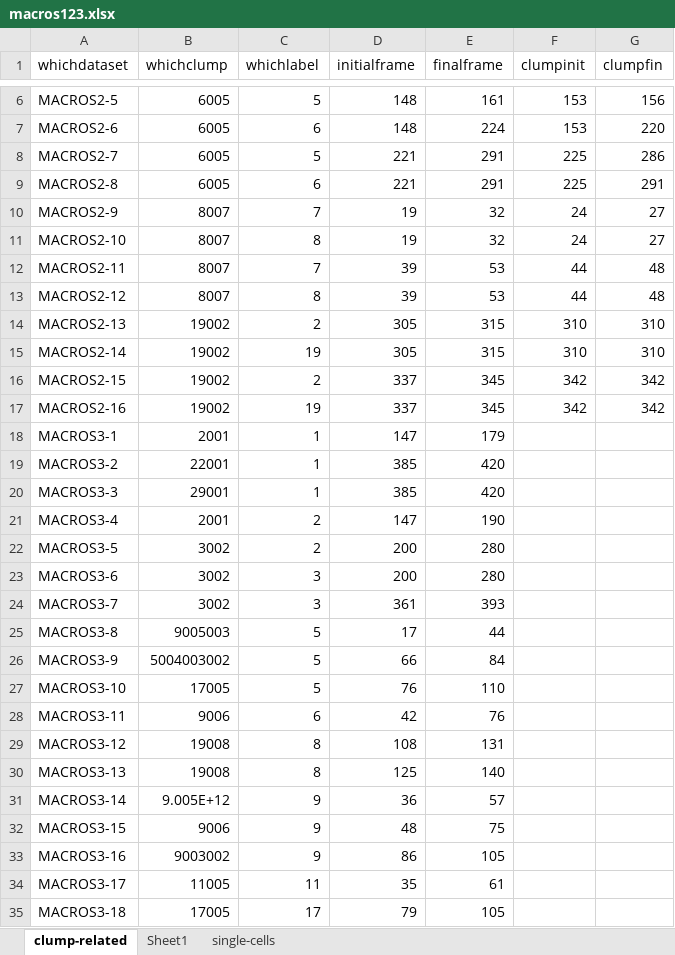
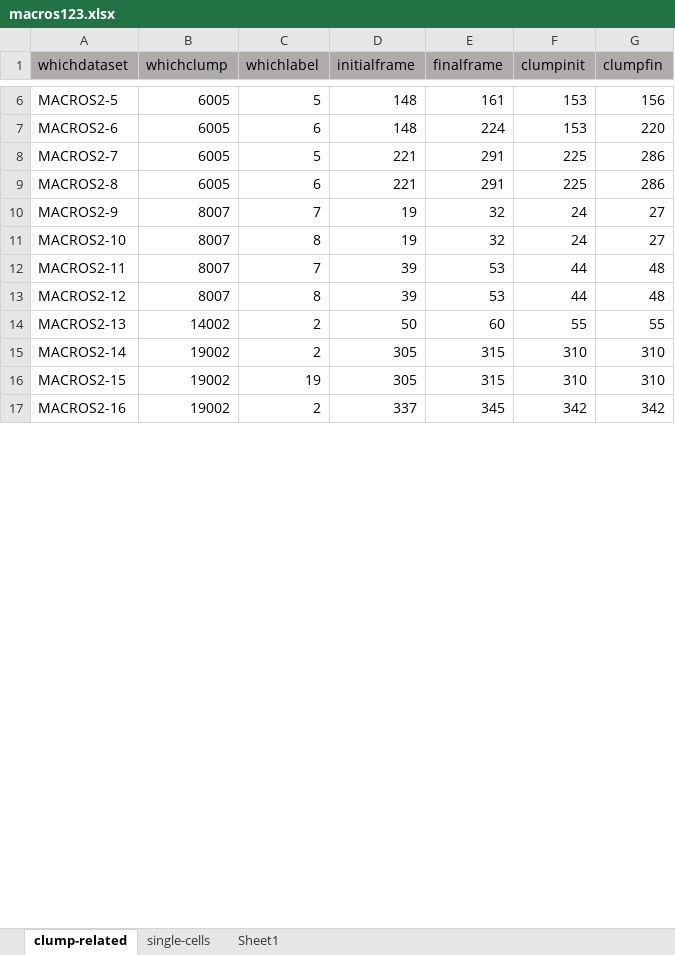
Before and after one commit to alonsoJASL/macrosight, an Excel workbook: macros123.xlsx, sheet clump-related, drawn as a sheet; only a part is shown, gaps mark what is left out; values as stored, in another font and other column widths than the file's, no borders; removed rows and columns are numbered as before the commit, all else as after; the diff covers the shown part only; the diff names each change by its address in the sheet, - before the commit and + after, or states it on an @@ line.

```diff
--- a/macros123.xlsx (sheet clump-related)
+++ b/macros123.xlsx (sheet clump-related)
@@ sheet tab order changed: clump-related | single-cells | Sheet1 @@
-A1:G1 fill: none
+A1:G1 fill: #AFABAB
-G9 (clumpfin): 291
+G9 (clumpfin): 286
-B14 (whichclump): 19002
+B14 (whichclump): 14002
-D14 (initialframe): 305
+D14 (initialframe): 50
-E14 (finalframe): 315
+E14 (finalframe): 60
-F14 (clumpinit): 310
+F14 (clumpinit): 55
-G14 (clumpfin): 310
+G14 (clumpfin): 55
-C15 (whichlabel): 19
+C15 (whichlabel): 2
-C16 (whichlabel): 2
+C16 (whichlabel): 19
-D16 (initialframe): 337
+D16 (initialframe): 305
-E16 (finalframe): 345
+E16 (finalframe): 315
-F16 (clumpinit): 342
+F16 (clumpinit): 310
-G16 (clumpfin): 342
+G16 (clumpfin): 310
-C17 (whichlabel): 19
+C17 (whichlabel): 2
-row 18: MACROS3-1 | 2001 | 1 | 147 | 179
-row 19: MACROS3-2 | 22001 | 1 | 385 | 420
-row 20: MACROS3-3 | 29001 | 1 | 385 | 420
-row 21: MACROS3-4 | 2001 | 2 | 147 | 190
-row 22: MACROS3-5 | 3002 | 2 | 200 | 280
-row 23: MACROS3-6 | 3002 | 3 | 200 | 280
-row 24: MACROS3-7 | 3002 | 3 | 361 | 393
-row 25: MACROS3-8 | 9005003 | 5 | 17 | 44
-row 26: MACROS3-9 | 5004003002 | 5 | 66 | 84
-row 27: MACROS3-10 | 17005 | 5 | 76 | 110
-row 28: MACROS3-11 | 9006 | 6 | 42 | 76
-row 29: MACROS3-12 | 19008 | 8 | 108 | 131
-row 30: MACROS3-13 | 19008 | 8 | 125 | 140
-row 31: MACROS3-14 | 9.005E+12 | 9 | 36 | 57
-row 32: MACROS3-15 | 9006 | 9 | 48 | 75
-row 33: MACROS3-16 | 9003002 | 9 | 86 | 105
-row 34: MACROS3-17 | 11005 | 11 | 35 | 61
-row 35: MACROS3-18 | 17005 | 17 | 79 | 105
```
Also changed, not shown: 21 added rows and 3 removed rows elsewhere in this sheet, sheet single-cells, sheet Sheet1, 5 other files.
